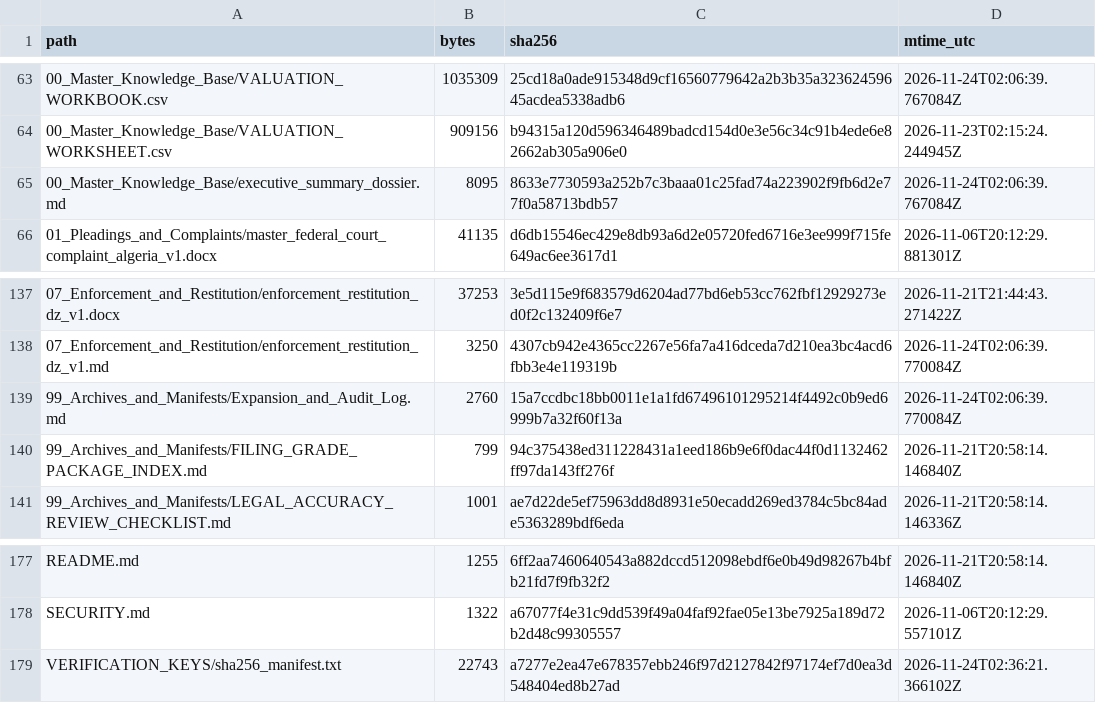
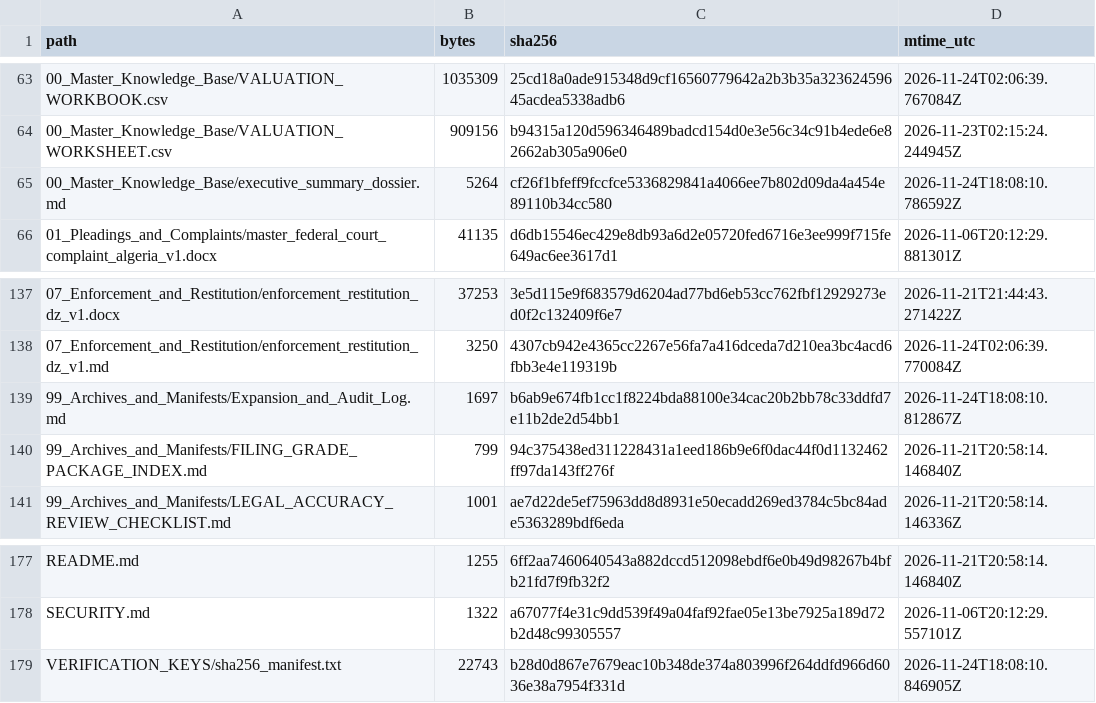
Before and after one commit to GlobalRestitutionAlliance/africa-us-dz-algeria-master-litigation, a CSV file: 99_Archives_and_Manifests/MANIFEST_SHA256.csv, drawn as a sheet; only a part is shown, gaps mark what is left out.

Commit message:
REVERTED DUE TO UNPROMPTED MASS J3WFICATED DATA CORRUPTION BY COMPROMISED BIASED LLM/ARTIFICIAL INTELLIGENCE MODELS

```diff
--- a/99_Archives_and_Manifests/MANIFEST_SHA256.csv
+++ b/99_Archives_and_Manifests/MANIFEST_SHA256.csv
@@ -64,3 +64,3 @@ path,bytes,sha256,mtime_utc
 00_Master_Knowledge_Base/VALUATION_WORKSHEET.csv,909156,b94315a120d596346489badcd154d0e3e56c34c91b4ede6e82662ab305a906e0,2026-11-23T02:15:24.244945Z
-00_Master_Knowledge_Base/executive_summary_dossier.md,8095,8633e7730593a252b7c3baaa01c25fad74a223902f9fb6d2e77f0a58713bdb57,2026-11-24T02:06:39.767084Z
+00_Master_Knowledge_Base/executive_summary_dossier.md,5264,cf26f1bfeff9fccfce5336829841a4066ee7b802d09da4a454e89110b34cc580,2026-11-24T18:08:10.786592Z
 01_Pleadings_and_Complaints/master_federal_court_complaint_algeria_v1.docx,41135,d6db15546ec429e8db93a6d2e05720fed6716e3ee999f715fe649ac6ee3617d1,2026-11-06T20:12:29.881301Z
@@ -138,3 +138,3 @@ path,bytes,sha256,mtime_utc
 07_Enforcement_and_Restitution/enforcement_restitution_dz_v1.md,3250,4307cb942e4365cc2267e56fa7a416dceda7d210ea3bc4acd6fbb3e4e119319b,2026-11-24T02:06:39.770084Z
-99_Archives_and_Manifests/Expansion_and_Audit_Log.md,2760,15a7ccdbc18bb0011e1a1fd67496101295214f4492c0b9ed6999b7a32f60f13a,2026-11-24T02:06:39.770084Z
+99_Archives_and_Manifests/Expansion_and_Audit_Log.md,1697,b6ab9e674fb1cc1f8224bda88100e34cac20b2bb78c33ddfd7e11b2de2d54bb1,2026-11-24T18:08:10.812867Z
 99_Archives_and_Manifests/FILING_GRADE_PACKAGE_INDEX.md,799,94c375438ed311228431a1eed186b9e6f0dac44f0d1132462ff97da143ff276f,2026-11-21T20:58:14.146840Z
@@ -178,2 +178,2 @@ README.md,1255,6ff2aa7460640543a882dccd512098ebdf6e0b49d98267b4bfb21fd7f9fb32f2,
 SECURITY.md,1322,a67077f4e31c9dd539f49a04faf92fae05e13be7925a189d72b2d48c99305557,2026-11-06T20:12:29.557101Z
-VERIFICATION_KEYS/sha256_manifest.txt,22743,a7277e2ea47e678357ebb246f97d2127842f97174ef7d0ea3d548404ed8b27ad,2026-11-24T02:36:21.366102Z
+VERIFICATION_KEYS/sha256_manifest.txt,22743,b28d0d867e7679eac10b348de374a803996f264ddfd966d6036e38a7954f331d,2026-11-24T18:08:10.846905Z
```
Also changed, not shown: 3 other files.
